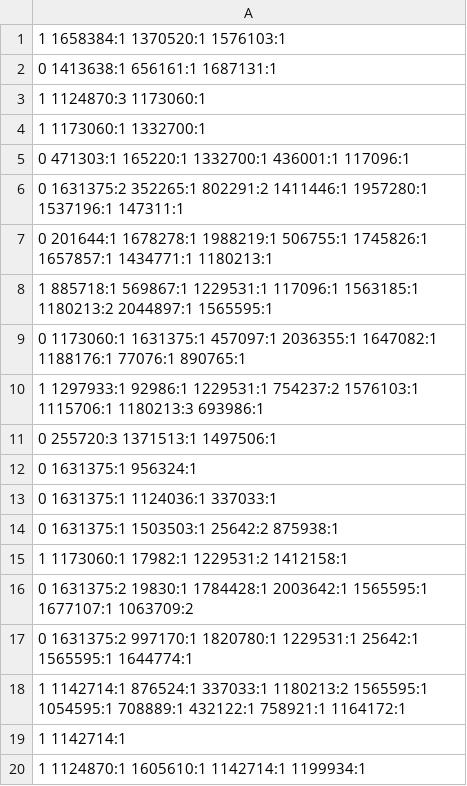
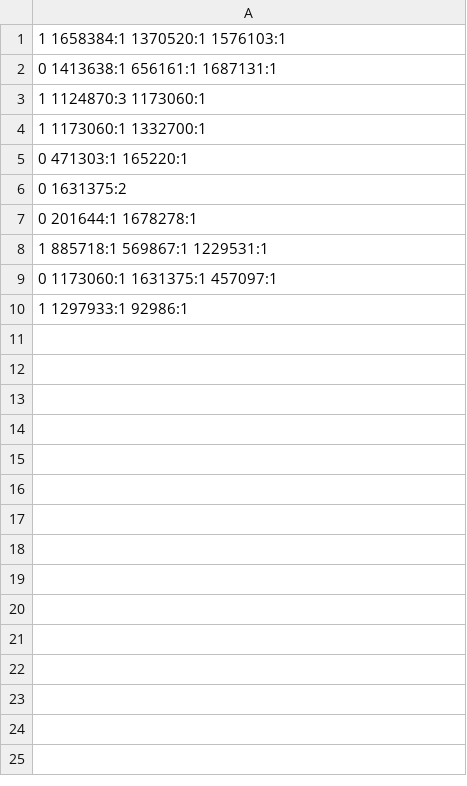
Before and after one commit to nomadcube/wiki_classification_kaggle_contest, a CSV file: input_data/train_subset.csv, drawn as a sheet.

Commit message:
构造一个train_subset.csv用来测试算法逻辑, 并加入全局的单元测试逻辑

```diff
--- a/input_data/train_subset.csv
+++ b/input_data/train_subset.csv
@@ -4,17 +4,7 @@
 1 1173060:1 1332700:1
-0 471303:1 165220:1 1332700:1 436001:1 117096:1
-0 1631375:2 352265:1 802291:2 1411446:1 1957280:1 1537196:1 147311:1
-0 201644:1 1678278:1 1988219:1 506755:1 1745826:1 1657857:1 1434771:1 1180213:1
-1 885718:1 569867:1 1229531:1 117096:1 1563185:1 1180213:2 2044897:1 1565595:1
-0 1173060:1 1631375:1 457097:1 2036355:1 1647082:1 1188176:1 77076:1 890765:1
-1 1297933:1 92986:1 1229531:1 754237:2 1576103:1 1115706:1 1180213:3 693986:1
-0 255720:3 1371513:1 1497506:1
-0 1631375:1 956324:1
-0 1631375:1 1124036:1 337033:1
-0 1631375:1 1503503:1 25642:2 875938:1
-1 1173060:1 17982:1 1229531:2 1412158:1
-0 1631375:2 19830:1 1784428:1 2003642:1 1565595:1 1677107:1 1063709:2
-0 1631375:2 997170:1 1820780:1 1229531:1 25642:1 1565595:1 1644774:1
-1 1142714:1 876524:1 337033:1 1180213:2 1565595:1 1054595:1 708889:1 432122:1 758921:1 1164172:1
-1 1142714:1
-1 1124870:1 1605610:1 1142714:1 1199934:1
+0 471303:1 165220:1
+0 1631375:2
+0 201644:1 1678278:1
+1 885718:1 569867:1 1229531:1
+0 1173060:1 1631375:1 457097:1
+1 1297933:1 92986:1
```
Also changed, not shown: 3 other files.
